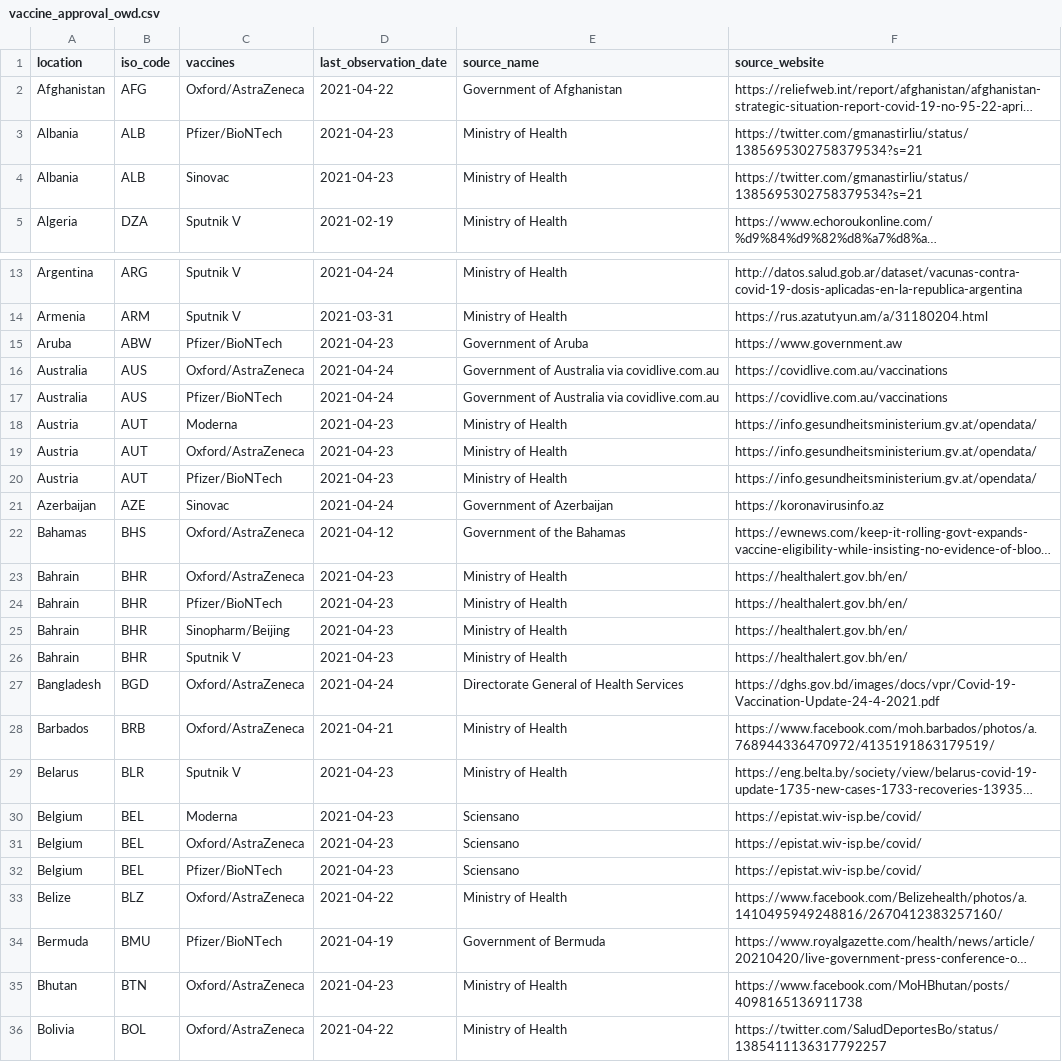
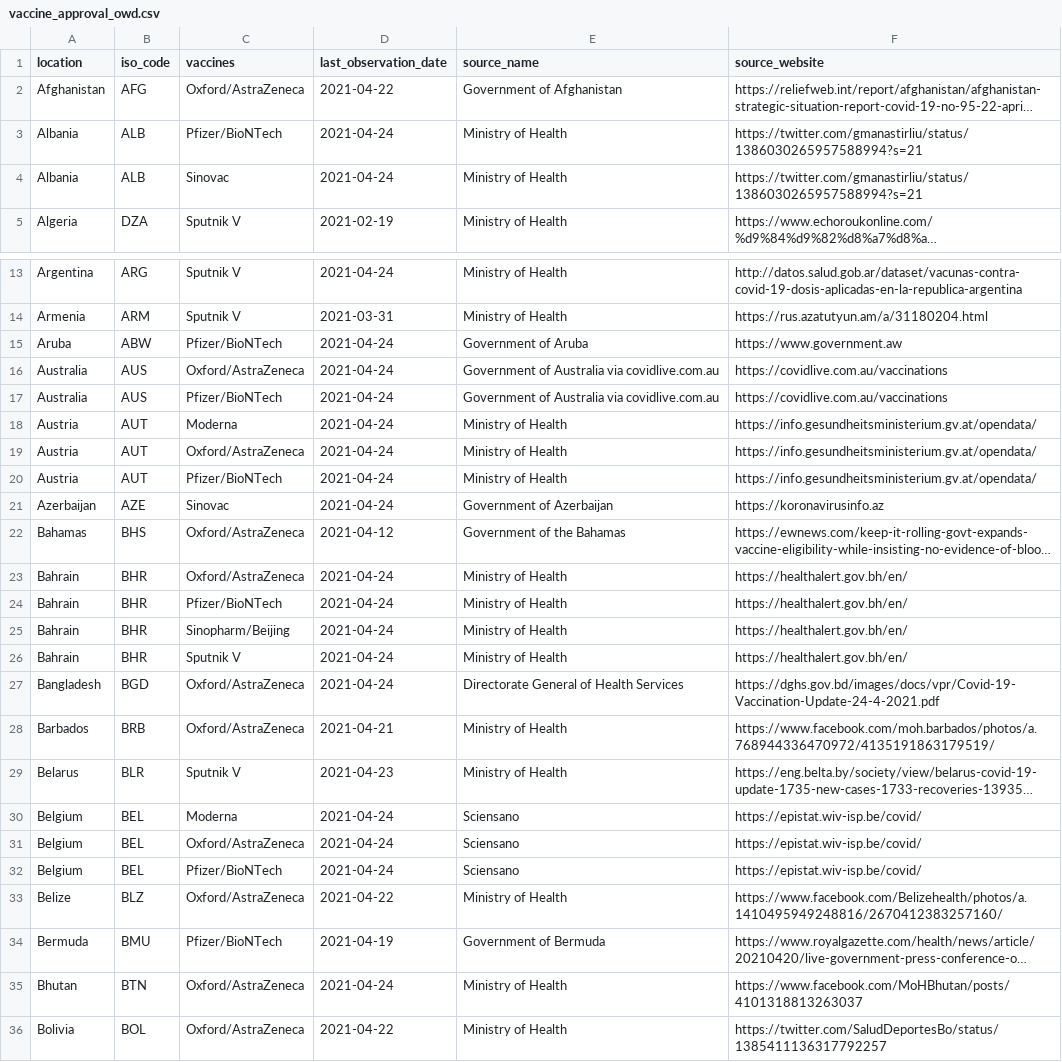
Before and after one commit to armsp/covid-vaccine-tracker, a CSV file: owd_datasets/vaccine_approval_owd.csv, drawn as a sheet; only a part is shown, gaps mark what is left out; long unchanged cells end in …; the diff covers the shown part only; the diff names each change by its address in the sheet, - before the commit and + after, or states it on an @@ line.

Commit message:
updating datasets

```diff
--- a/owd_datasets/vaccine_approval_owd.csv
+++ b/owd_datasets/vaccine_approval_owd.csv
-D3:D4 (last_observation_date): 2021-04-23
+D3:D4 (last_observation_date): 2021-04-24
-F3:F4 (source_website): https://twitter.com/gmanastirliu/status/1385695302758379534?s=21
+F3:F4 (source_website): https://twitter.com/gmanastirliu/status/1386030265957588994?s=21
-D15 (last_observation_date): 2021-04-23
+D15 (last_observation_date): 2021-04-24
-D18:D20 (last_observation_date): 2021-04-23
+D18:D20 (last_observation_date): 2021-04-24
-D23:D26 (last_observation_date): 2021-04-23
+D23:D26 (last_observation_date): 2021-04-24
-D30:D32 (last_observation_date): 2021-04-23
+D30:D32 (last_observation_date): 2021-04-24
-D35 (last_observation_date): 2021-04-23
+D35 (last_observation_date): 2021-04-24
-F35 (source_website): https://www.facebook.com/MoHBhutan/posts/4098165136911738
+F35 (source_website): https://www.facebook.com/MoHBhutan/posts/4101318813263037
```
Also changed, not shown: 91 edited cells elsewhere in this file.
